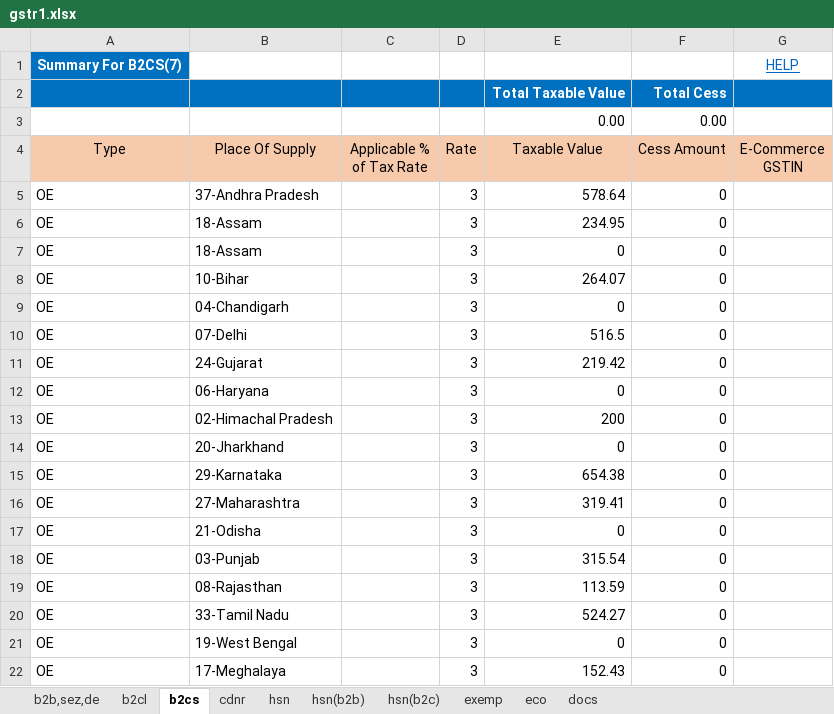
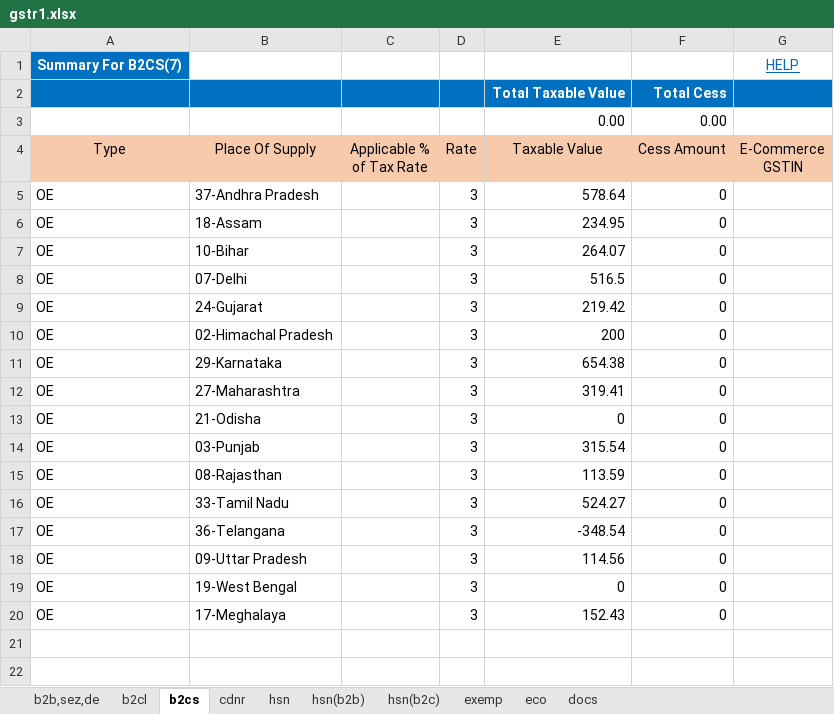
Before and after one commit to Anshul0563/GST, an Excel workbook: storage/exports/4/07TCRPS8655B1ZK/022026/gstr1.xlsx, sheet b2cs, drawn as a sheet; values as stored, in another font and other column widths than the file's, no borders; removed rows and columns are numbered as before the commit, all else as after; the diff names each change by its address in the sheet, - before the commit and + after, or states it on an @@ line.

```diff
--- a/storage/exports/4/07TCRPS8655B1ZK/022026/gstr1.xlsx (sheet b2cs)
+++ b/storage/exports/4/07TCRPS8655B1ZK/022026/gstr1.xlsx (sheet b2cs)
-row 7: OE | 18-Assam |  | 3 | 0 | 0
-row 9: OE | 04-Chandigarh |  | 3 | 0 | 0
-row 12: OE | 06-Haryana |  | 3 | 0 | 0
-row 14: OE | 20-Jharkhand |  | 3 | 0 | 0
+row 17: OE | 36-Telangana |  | 3 | -348.54 | 0
+row 18: OE | 09-Uttar Pradesh |  | 3 | 114.56 | 0
```
Also changed, not shown: sheet docs, sheet eco, 2 other files.
